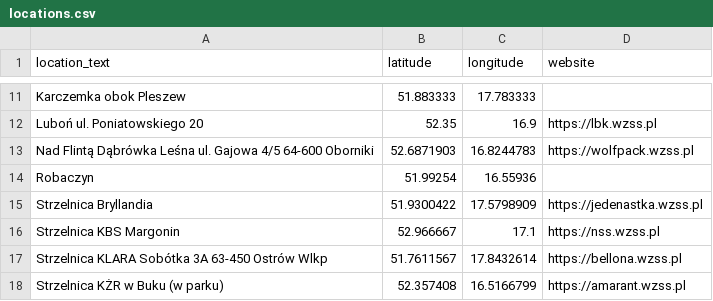
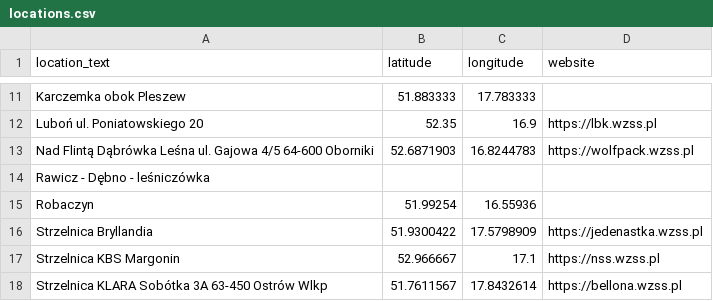
Before and after one commit to theundefined/mapa-zawodow-wzss, a CSV file: locations.csv, drawn as a sheet; only a part is shown, gaps mark what is left out; the shorter side is filled out with more unchanged rows; the diff names each change by its address in the sheet, - before the commit and + after, or states it on an @@ line.

```diff
--- a/locations.csv
+++ b/locations.csv
+row 14: Rawicz - Dębno - leśniczówka
```
Also changed, not shown: 2 other files.
